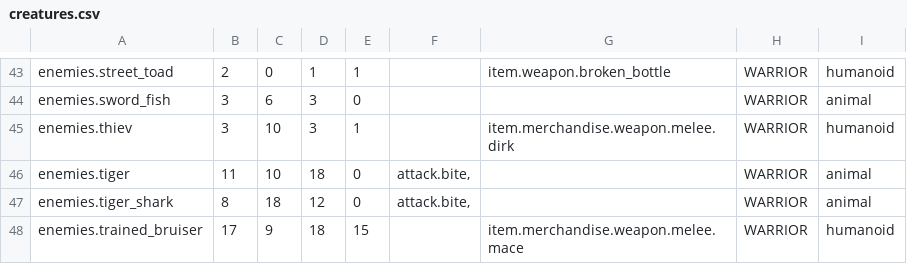
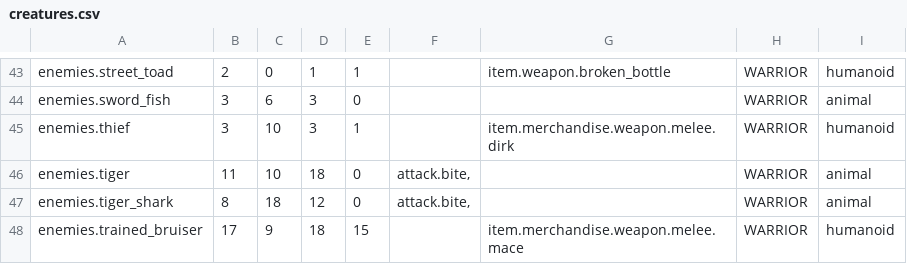
Before and after one commit to lancvslav/TheGame, a CSV file: resources/data/creatures/creatures.csv, drawn as a sheet; only a part is shown, gaps mark what is left out.

```diff
--- a/resources/data/creatures/creatures.csv
+++ b/resources/data/creatures/creatures.csv
@@ -44,3 +44,3 @@ enemies.street_toad;2;0;1;1;;item.weapon.broken_bottle;WARRIOR;humanoid
 enemies.sword_fish;3;6;3;0;;;WARRIOR;animal
-enemies.thiev;3;10;3;1;;item.merchandise.weapon.melee.dirk;WARRIOR;humanoid
+enemies.thief;3;10;3;1;;item.merchandise.weapon.melee.dirk;WARRIOR;humanoid
 enemies.tiger;11;10;18;0;attack.bite,;;WARRIOR;animal
```
Also changed, not shown: resources/localization/cz.csv, resources/localization/en.csv, 4 other files.
